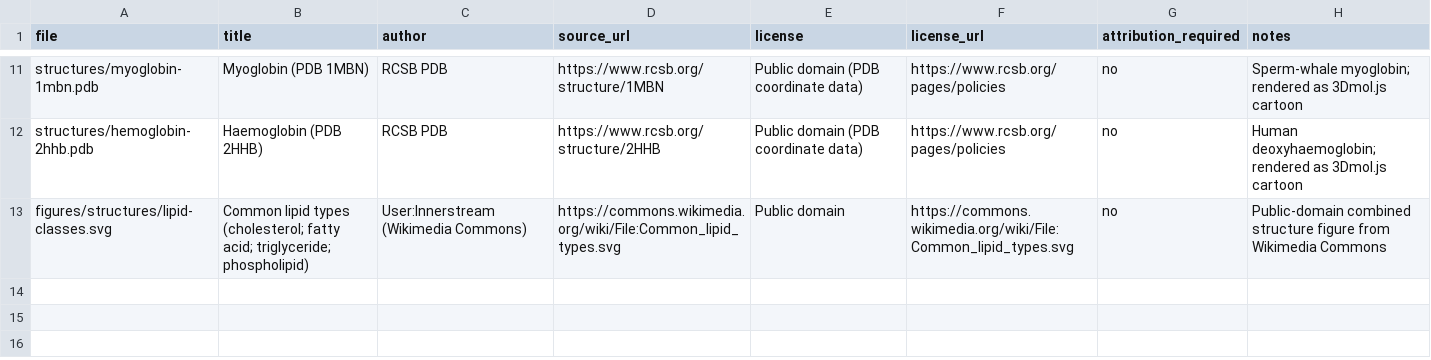
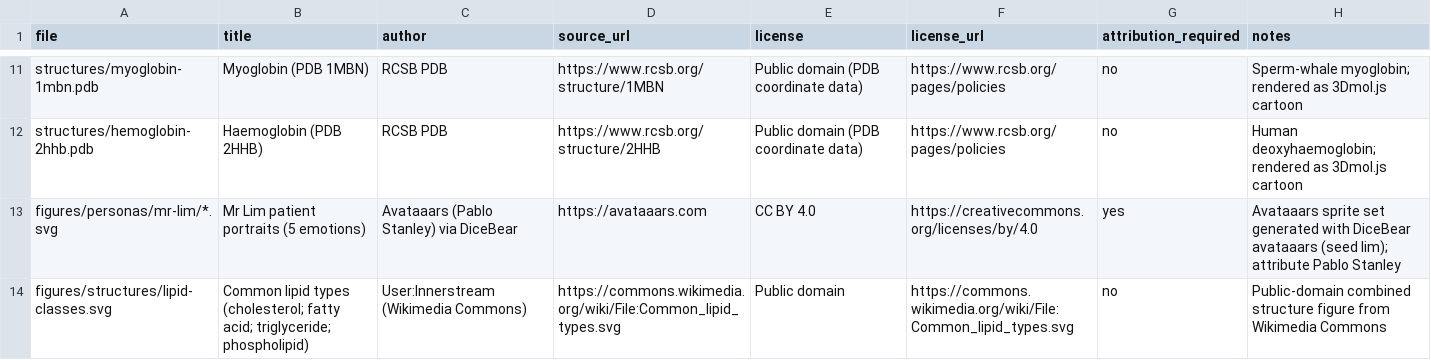
Before and after one commit to nusmedicine/nutrition, a CSV file: book/figures/CREDITS.csv, drawn as a sheet; only a part is shown, gaps mark what is left out.

```diff
--- a/book/figures/CREDITS.csv
+++ b/book/figures/CREDITS.csv
@@ -12,2 +12,3 @@ structures/myoglobin-1mbn.pdb,Myoglobin (PDB 1MBN),RCSB PDB,https://www.rcsb.org
 structures/hemoglobin-2hhb.pdb,Haemoglobin (PDB 2HHB),RCSB PDB,https://www.rcsb.org/structure/2HHB,Public domain (PDB coordinate data),https://www.rcsb.org/pages/policies,no,Human deoxyhaemoglobin; rendered as 3Dmol.js cartoon
+figures/personas/mr-lim/*.svg,Mr Lim patient portraits (5 emotions),Avataaars (Pablo Stanley) via DiceBear,https://avataaars.com,CC BY 4.0,https://creativecommons.org/licenses/by/4.0,yes,Avataaars sprite set generated with DiceBear avataaars (seed lim); attribute Pablo Stanley
 figures/structures/lipid-classes.svg,Common lipid types (cholesterol; fatty acid; triglyceride; phospholipid),User:Innerstream (Wikimedia Commons),https://commons.wikimedia.org/wiki/File:Common_lipid_types.svg,Public domain,https://commons.wikimedia.org/wiki/File:Common_lipid_types.svg,no,Public-domain combined structure figure from Wikimedia Commons
```
Also changed, not shown: 8 other files.
